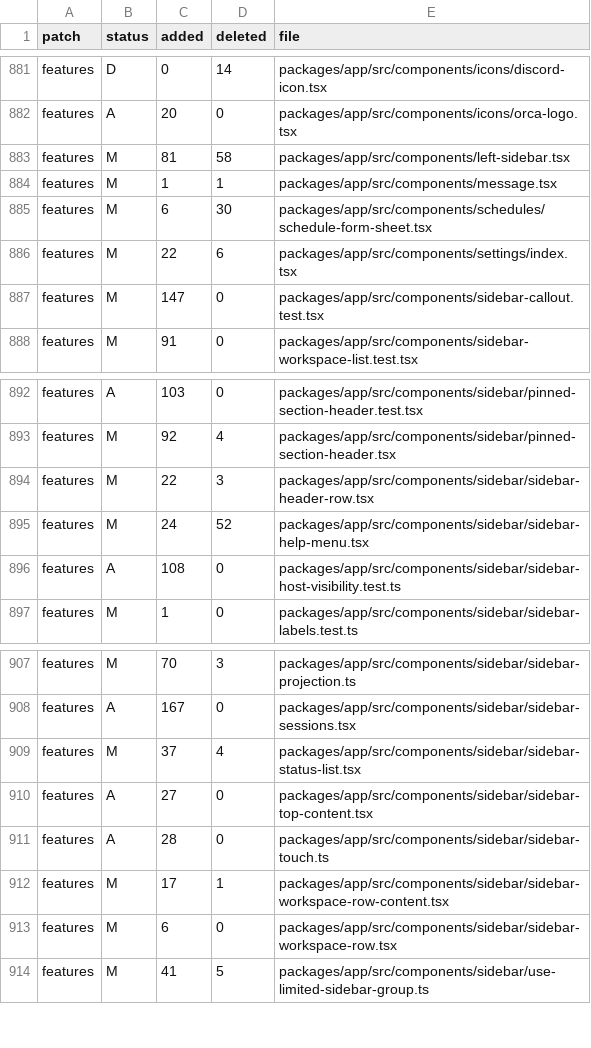
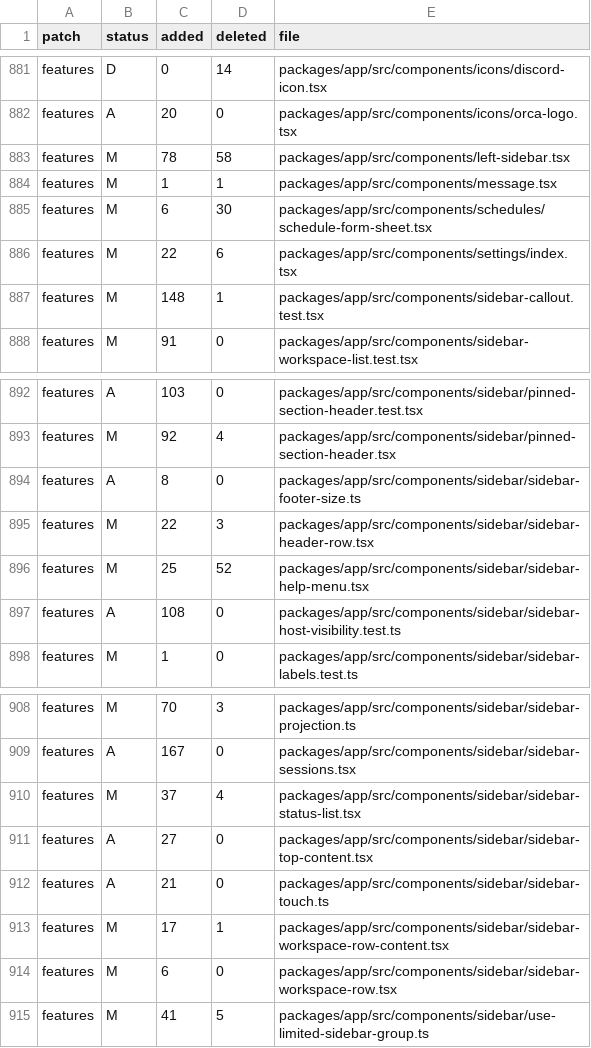
Before and after one commit to Subrising/fulcra, a TSV file: docs/fork-patches.tsv, drawn as a sheet; only a part is shown, gaps mark what is left out.

```diff
--- a/docs/fork-patches.tsv
+++ b/docs/fork-patches.tsv
@@ -882,3 +882,3 @@ features	D	0	14	packages/app/src/components/icons/discord-icon.tsx
 features	A	20	0	packages/app/src/components/icons/orca-logo.tsx
-features	M	81	58	packages/app/src/components/left-sidebar.tsx
+features	M	78	58	packages/app/src/components/left-sidebar.tsx
 features	M	1	1	packages/app/src/components/message.tsx
@@ -886,3 +886,3 @@ features	M	6	30	packages/app/src/components/schedules/schedule-form-sheet.tsx
 features	M	22	6	packages/app/src/components/settings/index.tsx
-features	M	147	0	packages/app/src/components/sidebar-callout.test.tsx
+features	M	148	1	packages/app/src/components/sidebar-callout.test.tsx
 features	M	91	0	packages/app/src/components/sidebar-workspace-list.test.tsx
@@ -893,4 +893,5 @@ features	A	103	0	packages/app/src/components/sidebar/pinned-section-header.test.
 features	M	92	4	packages/app/src/components/sidebar/pinned-section-header.tsx
+features	A	8	0	packages/app/src/components/sidebar/sidebar-footer-size.ts
 features	M	22	3	packages/app/src/components/sidebar/sidebar-header-row.tsx
-features	M	24	52	packages/app/src/components/sidebar/sidebar-help-menu.tsx
+features	M	25	52	packages/app/src/components/sidebar/sidebar-help-menu.tsx
 features	A	108	0	packages/app/src/components/sidebar/sidebar-host-visibility.test.ts
@@ -910,3 +911,3 @@ features	M	37	4	packages/app/src/components/sidebar/sidebar-status-list.tsx
 features	A	27	0	packages/app/src/components/sidebar/sidebar-top-content.tsx
-features	A	28	0	packages/app/src/components/sidebar/sidebar-touch.ts
+features	A	21	0	packages/app/src/components/sidebar/sidebar-touch.ts
 features	M	17	1	packages/app/src/components/sidebar/sidebar-workspace-row-content.tsx
```
Also changed, not shown: 6 other files.
